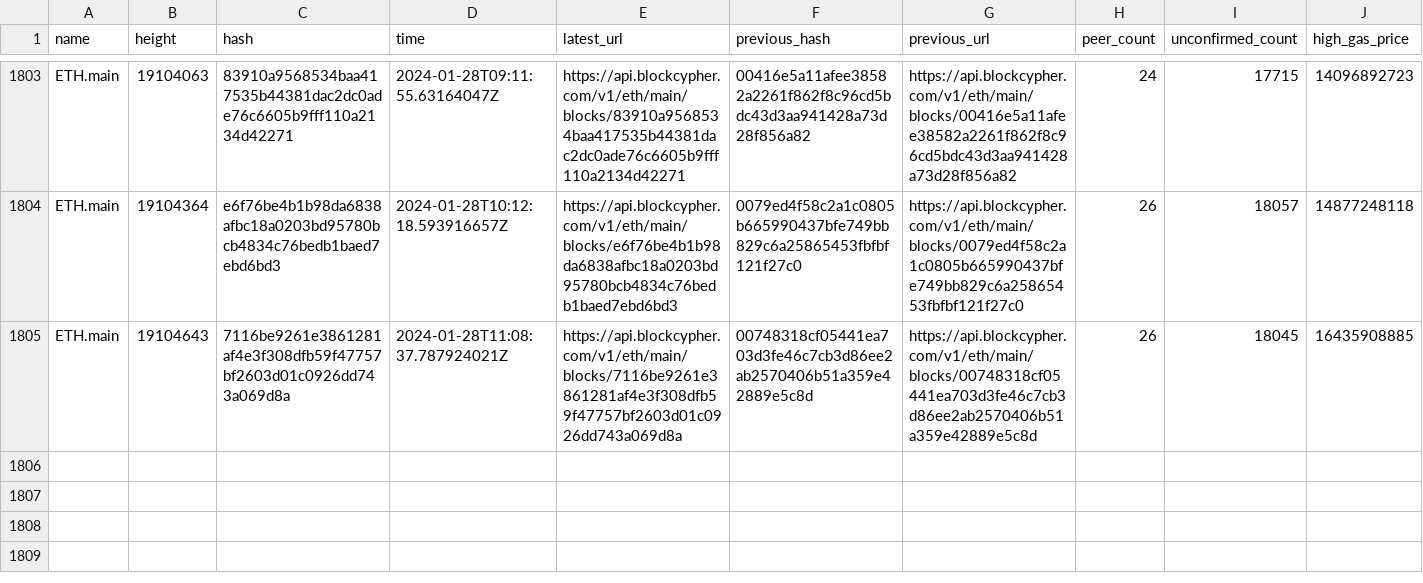
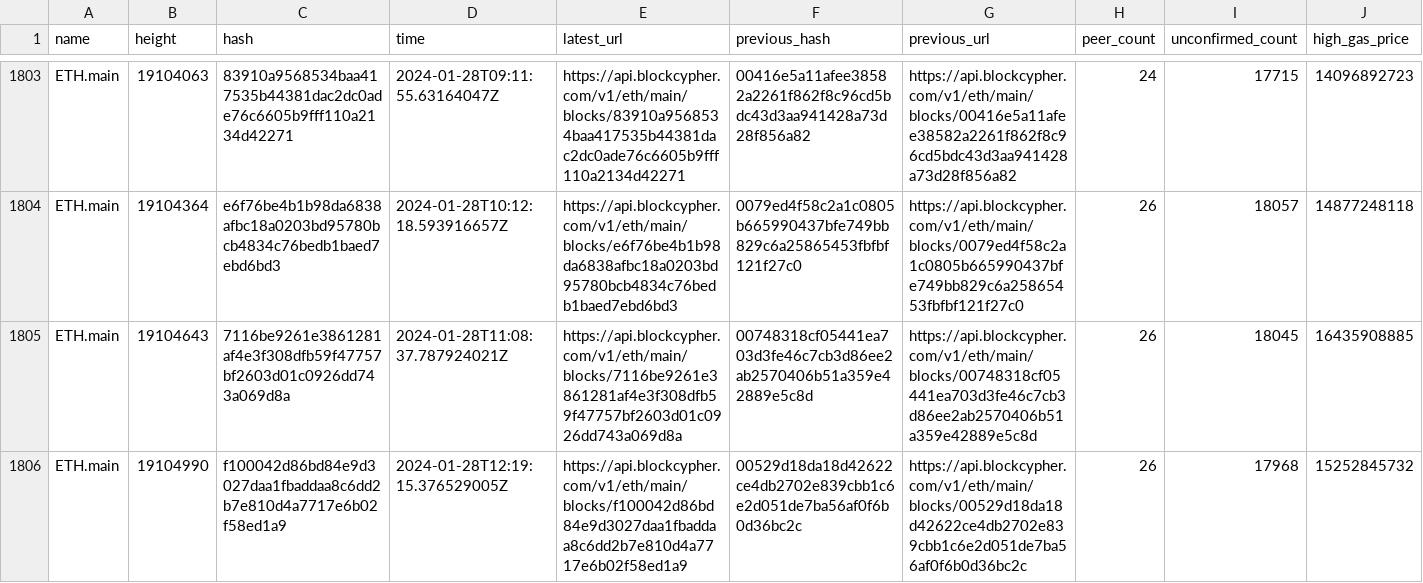
Before and after one commit to aphd/ether-focus, a CSV file: server/csv/main.eth.csv, drawn as a sheet; only a part is shown, gaps mark what is left out; rows hold the shown columns only; the diff names each change by its address in the sheet, - before the commit and + after, or states it on an @@ line.

```diff
--- a/server/csv/main.eth.csv
+++ b/server/csv/main.eth.csv
+row 1806: ETH.main | 19104990 | f100042d86bd84e9d3027daa1fbaddaa8c6dd2b7e810d4a7717e6b02f58ed1a9 | 2024-01-28T12:19:15.376529005Z | https://api.blockcypher.com/v1/eth/main/blocks/f100042d86bd84e9d3027daa1fbaddaa8c6dd2b7e810d4a7717e6b02f58ed1a9 | 00529d18da18d42622ce4db2702e839cbb1c6e2d051de7ba56af0f6b0d36bc2c | https://api.blockcypher.com/v1/eth/main/blocks/00529d18da18d42622ce4db2702e839cbb1c6e2d051de7ba56af0f6b0d36bc2c | 26 | 17968 | 15252845732
```
